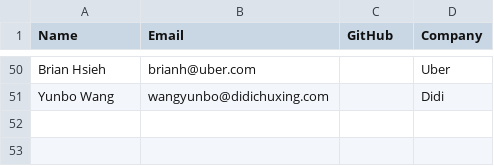
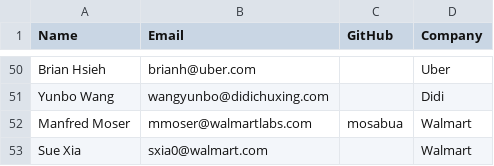
Before and after one commit to todogroup/governance, a CSV file: MEMBERS.csv, drawn as a sheet; only a part is shown, gaps mark what is left out; the diff names each change by its address in the sheet, - before the commit and + after, or states it on an @@ line.

Commit message:
adding Walmart contacts, @mosabua to be primary contact

```diff
--- a/MEMBERS.csv
+++ b/MEMBERS.csv
+row 52: Manfred Moser | mmoser@walmartlabs.com | mosabua | Walmart
+row 53: Sue Xia | sxia0@walmart.com |  | Walmart
```
